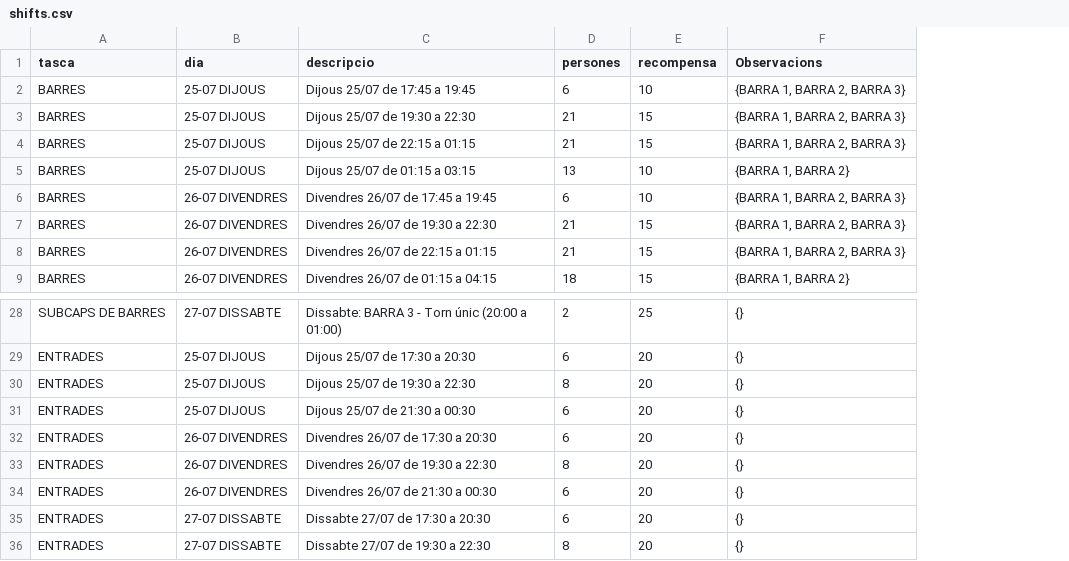
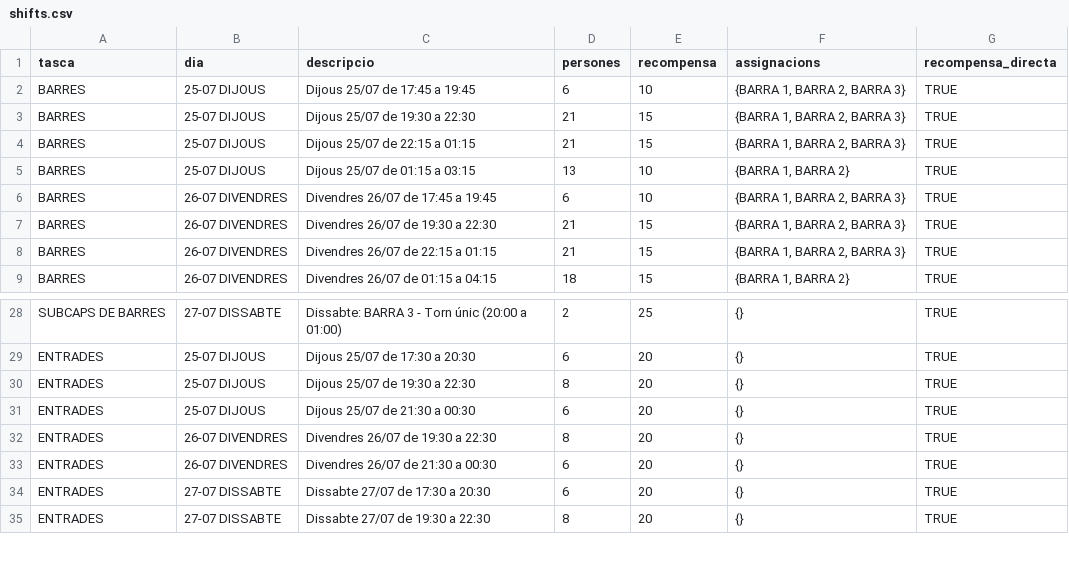
Before and after one commit to alfonsovng/voluntariat-el-tingladu, a CSV file: postgres/csv/shifts.csv, drawn as a sheet; only a part is shown, gaps mark what is left out; removed rows and columns are numbered as before the commit, all else as after; the diff names each change by its address in the sheet, - before the commit and + after, or states it on an @@ line.

Commit message:
Recompensa directa, sense esperar a assignació

```diff
--- a/postgres/csv/shifts.csv
+++ b/postgres/csv/shifts.csv
+column G (recompensa_directa), rows 2-9: all TRUE; rows 28-35: all TRUE
-F1: Observacions
+F1: assignacions
-row 32: ENTRADES | 26-07 DIVENDRES | Divendres 26/07 de 17:30 a 20:30 | 6 | 20 | {}
```
Also changed, not shown: 4 other files.
